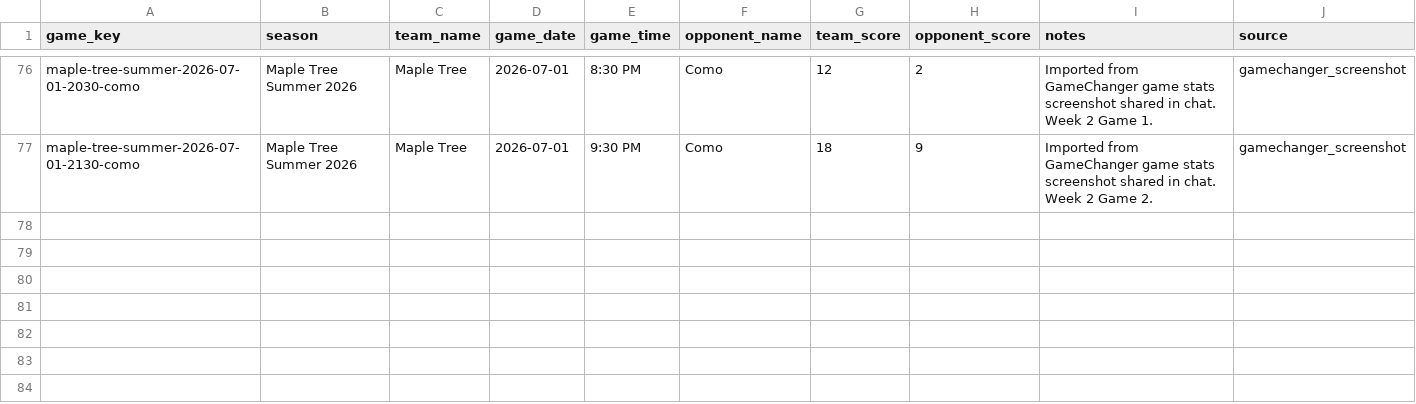
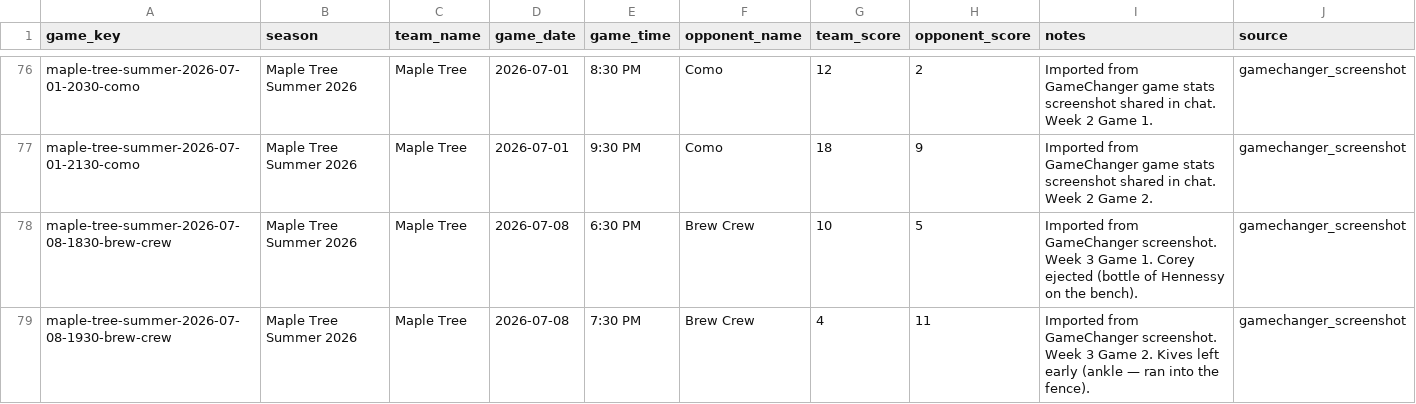
Before and after one commit to tatkins11/maple-tree-dashboard, a CSV file: data/processed/game_boxscore_games.csv, drawn as a sheet; only a part is shown, gaps mark what is left out.

```diff
--- a/data/processed/game_boxscore_games.csv
+++ b/data/processed/game_boxscore_games.csv
@@ -77 +77,3 @@ maple-tree-summer-2026-07-01-2030-como,Maple Tree Summer 2026,Maple Tree,2026-07
 maple-tree-summer-2026-07-01-2130-como,Maple Tree Summer 2026,Maple Tree,2026-07-01,9:30 PM,Como,18,9,Imported from GameChanger game stats screenshot shared in chat. Week 2 Game 2.,gamechanger_screenshot
+maple-tree-summer-2026-07-08-1830-brew-crew,Maple Tree Summer 2026,Maple Tree,2026-07-08,6:30 PM,Brew Crew,10,5,Imported from GameChanger screenshot. Week 3 Game 1. Corey ejected (bottle of Hennessy on the bench).,gamechanger_screenshot
+maple-tree-summer-2026-07-08-1930-brew-crew,Maple Tree Summer 2026,Maple Tree,2026-07-08,7:30 PM,Brew Crew,4,11,Imported from GameChanger screenshot. Week 3 Game 2. Kives left early (ankle — ran into the fence).,gamechanger_screenshot
```
Also changed, not shown: data/processed/game_boxscore_batting.csv, data/processed/league_schedule_games.csv, 15 other files.
